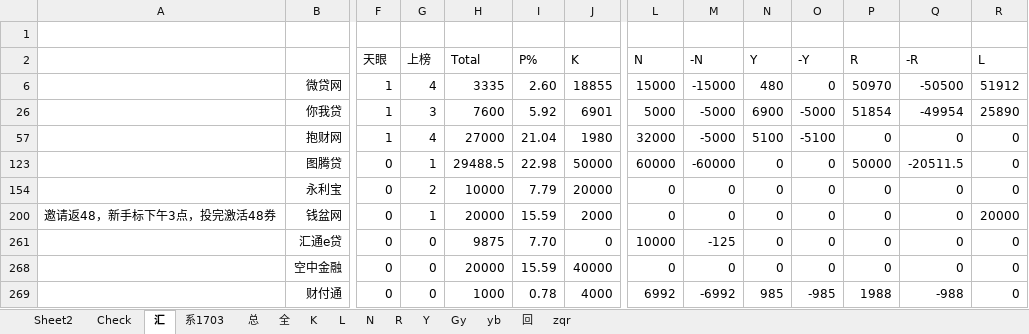
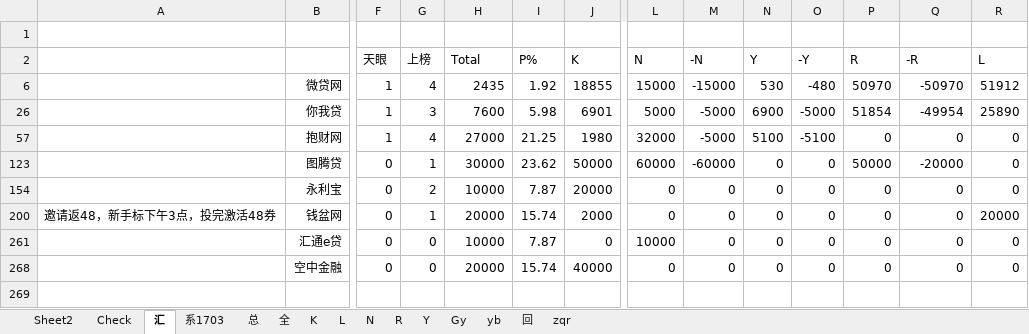
Before and after one commit to Kingva/minibondforstaging, an Excel workbook: aptop/personal.xlsx, sheet 汇, drawn as a sheet; only a part is shown, gaps mark what is left out; values as stored, in another font and other column widths than the file's, no borders; rows hold the shown columns only; the diff names each change by its address in the sheet, - before the commit and + after, or states it on an @@ line.

```diff
--- a/aptop/personal.xlsx (sheet 汇)
+++ b/aptop/personal.xlsx (sheet 汇)
-H6 (Total): 3335
+H6 (Total): 2435
-I6 (P%): 2.60
+I6 (P%): 1.92
-N6 (Y): 480
+N6 (Y): 530
-O6 (-Y): 0
+O6 (-Y): -480
-Q6 (-R): -50500
+Q6 (-R): -50970
-I26 (P%): 5.92
+I26 (P%): 5.98
-I57 (P%): 21.04
+I57 (P%): 21.25
-H123 (Total): 29488.5
+H123 (Total): 30000
-I123 (P%): 22.98
+I123 (P%): 23.62
-Q123 (-R): -20511.5
+Q123 (-R): -20000
-I154 (P%): 7.79
+I154 (P%): 7.87
-I200 (P%): 15.59
+I200 (P%): 15.74
-H261 (Total): 9875
+H261 (Total): 10000
-I261 (P%): 7.70
+I261 (P%): 7.87
-M261 (-N): -125
+M261 (-N): 0
-I268 (P%): 15.59
+I268 (P%): 15.74
-row 269:  | 财付通 | 0 | 0 | 1000 | 0.78 | 4000 | 6992 | -6992 | 985 | -985 | 1988 | -988 | 0
```
Also changed, not shown: sheet 总, sheet Y, sheet Check, sheet R, sheet 回, sheet zqr, 1 more sheet, hidden cells, crawler/contentxls/content.xlsx.
